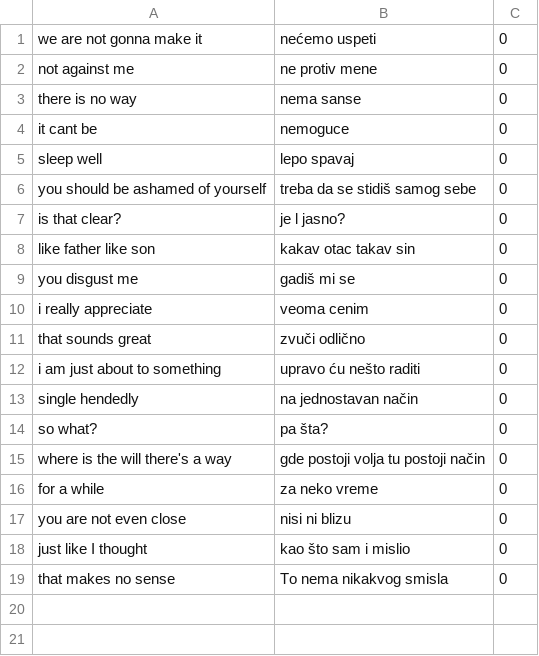
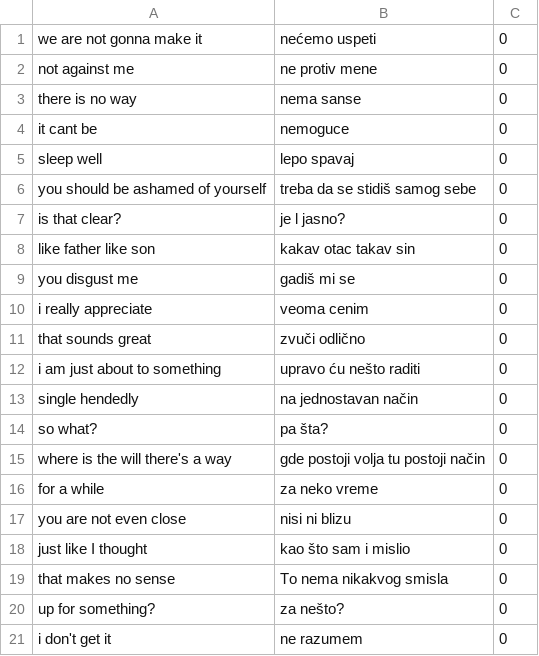
Before and after one commit to OneZeroBeatz/SerbianEnglishDictionary, a CSV file: SerbianEnglishDictionary/SerbianEnglishDictionary/Source/PhrasesDictionary.csv, drawn as a sheet; the diff names each change by its address in the sheet, - before the commit and + after, or states it on an @@ line.

```diff
--- a/SerbianEnglishDictionary/SerbianEnglishDictionary/Source/PhrasesDictionary.csv
+++ b/SerbianEnglishDictionary/SerbianEnglishDictionary/Source/PhrasesDictionary.csv
+row 20: up for something? | za nešto? | 0
+row 21: i don't get it | ne razumem | 0
```
Also changed, not shown: SerbianEnglishDictionary/SerbianEnglishDictionary/Source/SentencesDictionary.csv, SerbianEnglishDictionary/SerbianEnglishDictionary/Source/WordsDictionary.csv, 11 other files.
